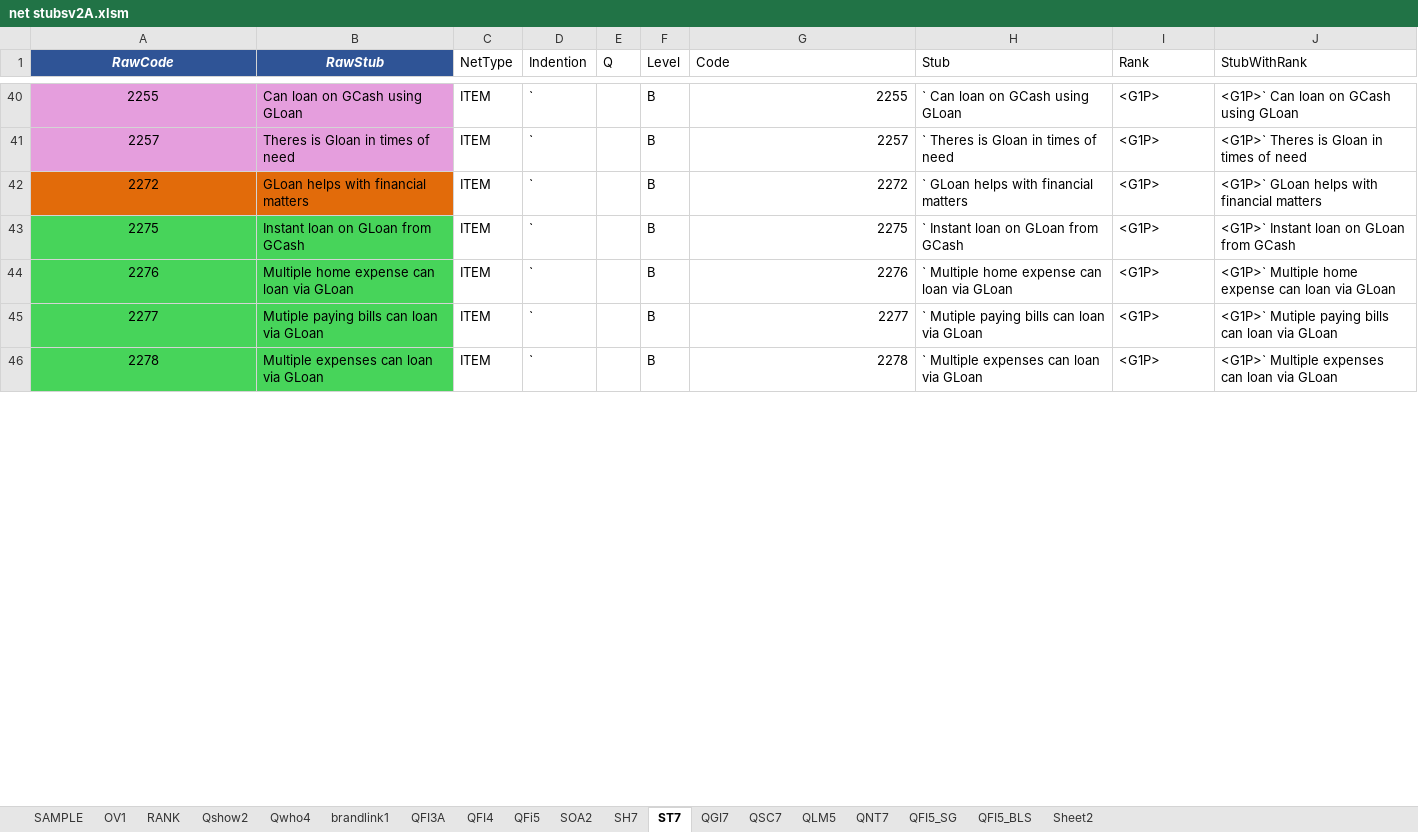
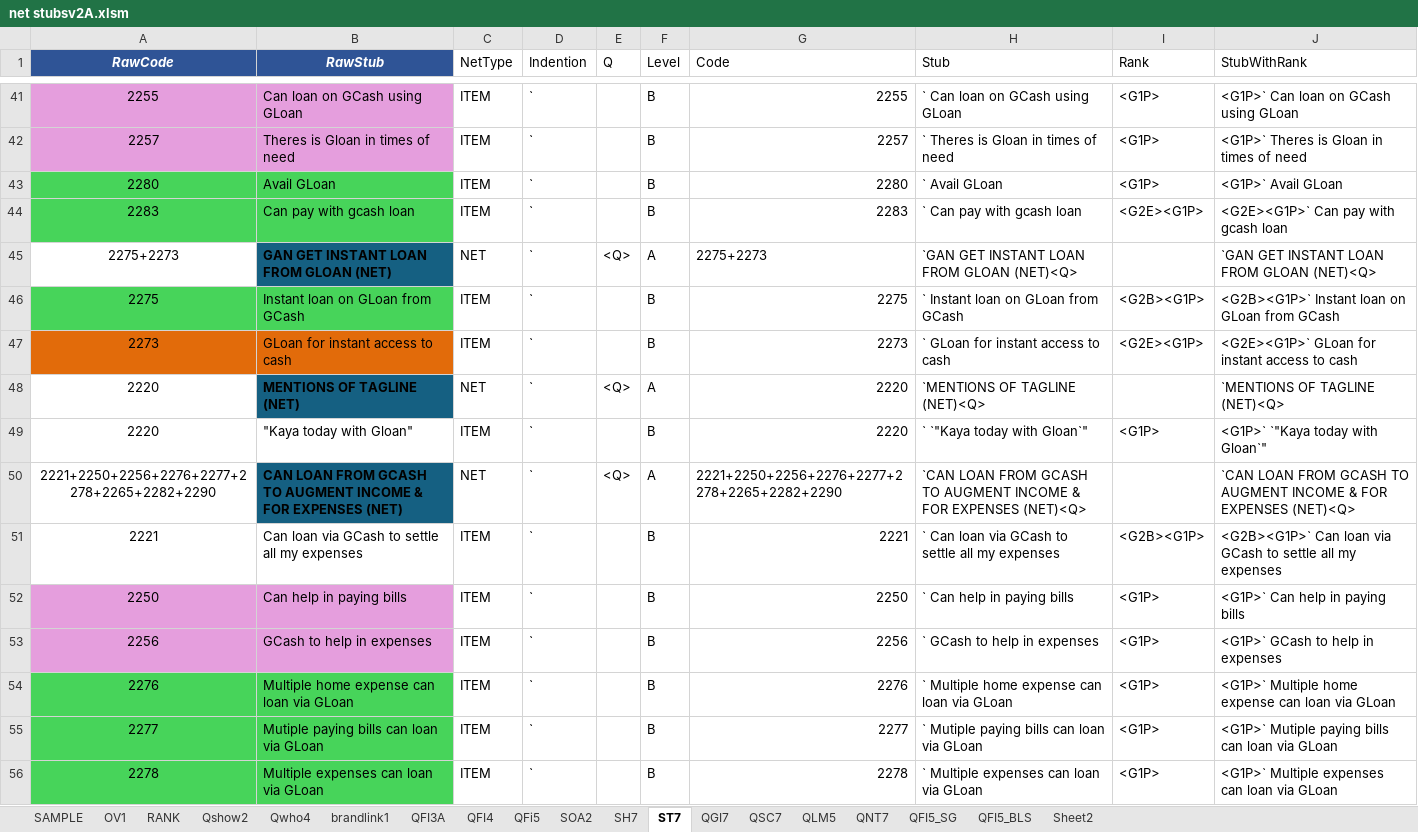
Before and after one commit to jiggerjn/WallE, an Excel workbook: AdEval/net stubsv2A.xlsm, sheet ST7, drawn as a sheet; only a part is shown, gaps mark what is left out; values as stored, in another font and other column widths than the file's, no borders; conditional formats not drawn; removed rows and columns are numbered as before the commit, all else as after; the diff covers the shown part only; the diff names each change by its address in the sheet, - before the commit and + after, or states it on an @@ line.

```diff
--- a/AdEval/net stubsv2A.xlsm (sheet ST7)
+++ b/AdEval/net stubsv2A.xlsm (sheet ST7)
-row 42: 2272 | GLoan helps with financial matters | ITEM | ` |  | B | 2272 | ` GLoan helps with financial matters | <G1P> | <G1P>` GLoan helps with financial matters
@@ row 47 moved to row 43: 2280 @@
+row 44: 2283 | Can pay with gcash loan | ITEM | ` |  | B | 2283 | ` Can pay with gcash loan | <G2E><G1P> | <G2E><G1P>` Can pay with gcash loan
+row 45: 2275+2273 | GAN GET INSTANT LOAN FROM GLOAN (NET) | NET | ` | <Q> | A | 2275+2273 | `GAN GET INSTANT LOAN FROM GLOAN (NET)<Q> |  | `GAN GET INSTANT LOAN FROM GLOAN (NET)<Q>
-I46 (Rank): <G1P>
+I46 (Rank): <G2B><G1P>
-J46 (StubWithRank): <G1P>` Instant loan on GLoan from GCash
+J46 (StubWithRank): <G2B><G1P>` Instant loan on GLoan from GCash
+row 47: 2273 | GLoan for instant access to cash | ITEM | ` |  | B | 2273 | ` GLoan for instant access to cash | <G2E><G1P> | <G2E><G1P>` GLoan for instant access to cash
@@ row 49 moved to row 48: 2220 @@
@@ row 50 moved to row 49: 2220 @@
+row 50: 2221+2250+2256+2276+2277+2278+2265+2282+2290 | CAN LOAN FROM GCASH TO AUGMENT INCOME & FOR EXPENSES (NET) | NET | ` | <Q> | A | 2221+2250+2256+2276+2277+2278+2265+2282+2290 | `CAN LOAN FROM GCASH TO AUGMENT INCOME & FOR EXPENSES (NET)<Q> |  | `CAN LOAN FROM GCASH TO AUGMENT INCOME & FOR EXPENSES (NET)<Q>
@@ row 52 moved to row 51: 2221 @@
@@ row 53 moved to row 52: 2250 @@
+row 53: 2256 | GCash to help in expenses | ITEM | ` |  | B | 2256 | ` GCash to help in expenses | <G1P> | <G1P>` GCash to help in expenses
```
Also changed, not shown: 6 added rows, 7 removed rows, 3 moved rows, 25 edited cells and cell formats elsewhere in this sheet, sheet QGI7, formulas that keep their value, 13 other files.
